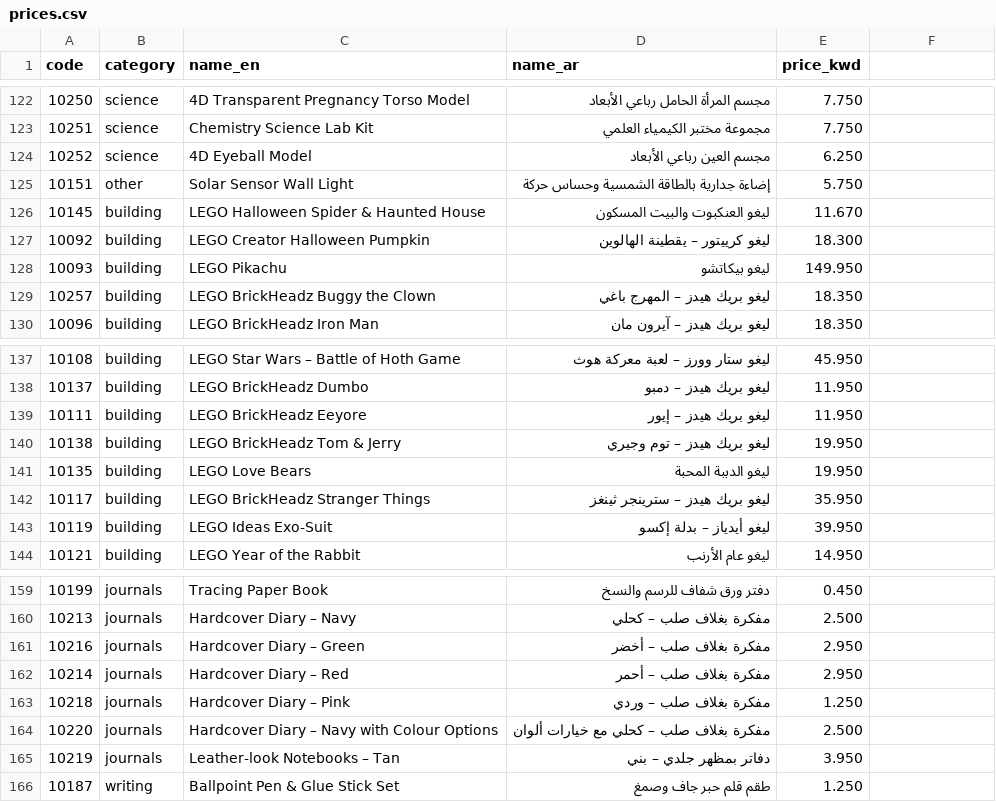
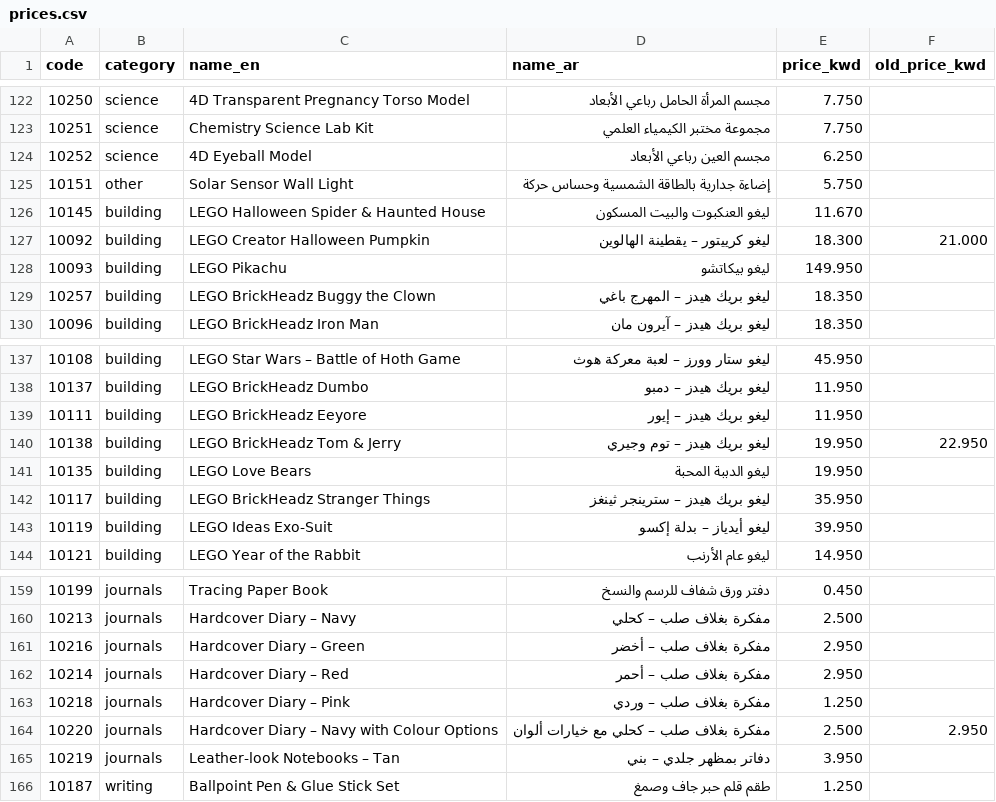
Before and after one commit to borhanswag18-code/maaref, a CSV file: prices.csv, drawn as a sheet; only a part is shown, gaps mark what is left out; the diff names each change by its address in the sheet, - before the commit and + after, or states it on an @@ line.

Commit message:
Show old (crossed-out) prices and a Save % badge for 3 products
Adds an old_price_kwd column to prices.csv and reads it by header name.

Co-authored-by: Perplexity <noreply@perplexity.ai>

```diff
--- a/prices.csv
+++ b/prices.csv
-F1: (empty)
+F1: old_price_kwd
-F127 (old_price_kwd): (empty)
+F127 (old_price_kwd): 21.000
-F140 (old_price_kwd): (empty)
+F140 (old_price_kwd): 22.950
-F164 (old_price_kwd): (empty)
+F164 (old_price_kwd): 2.950
```
Also changed, not shown: 1 other file.
